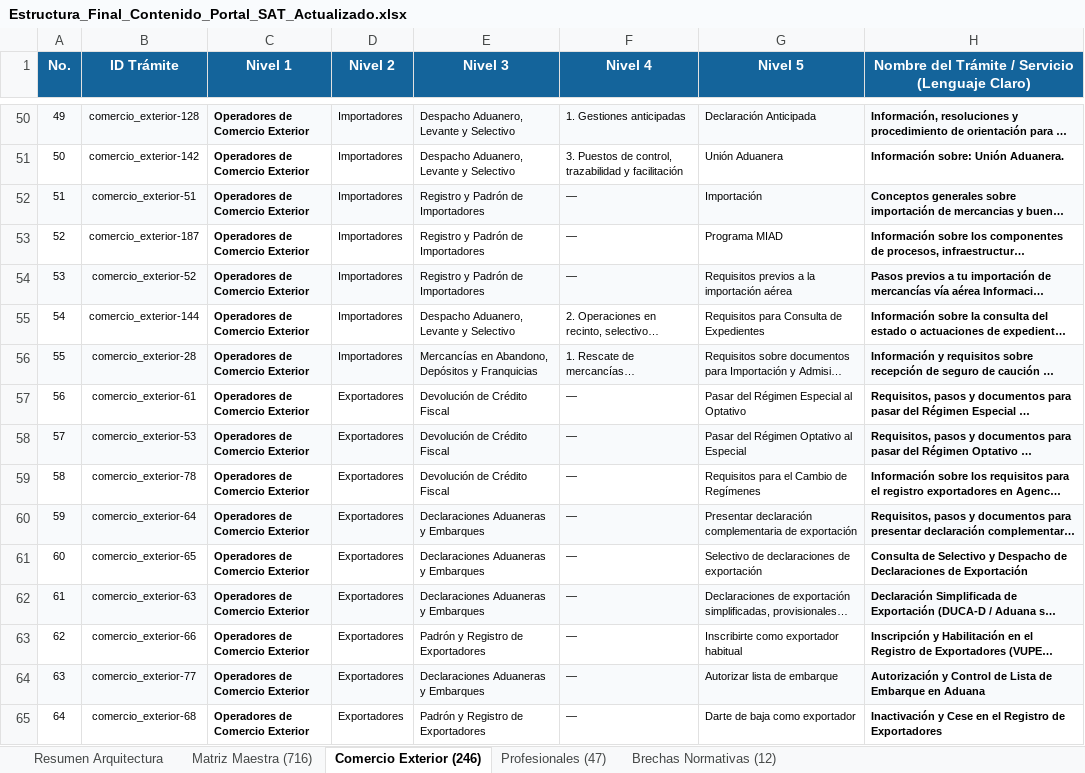
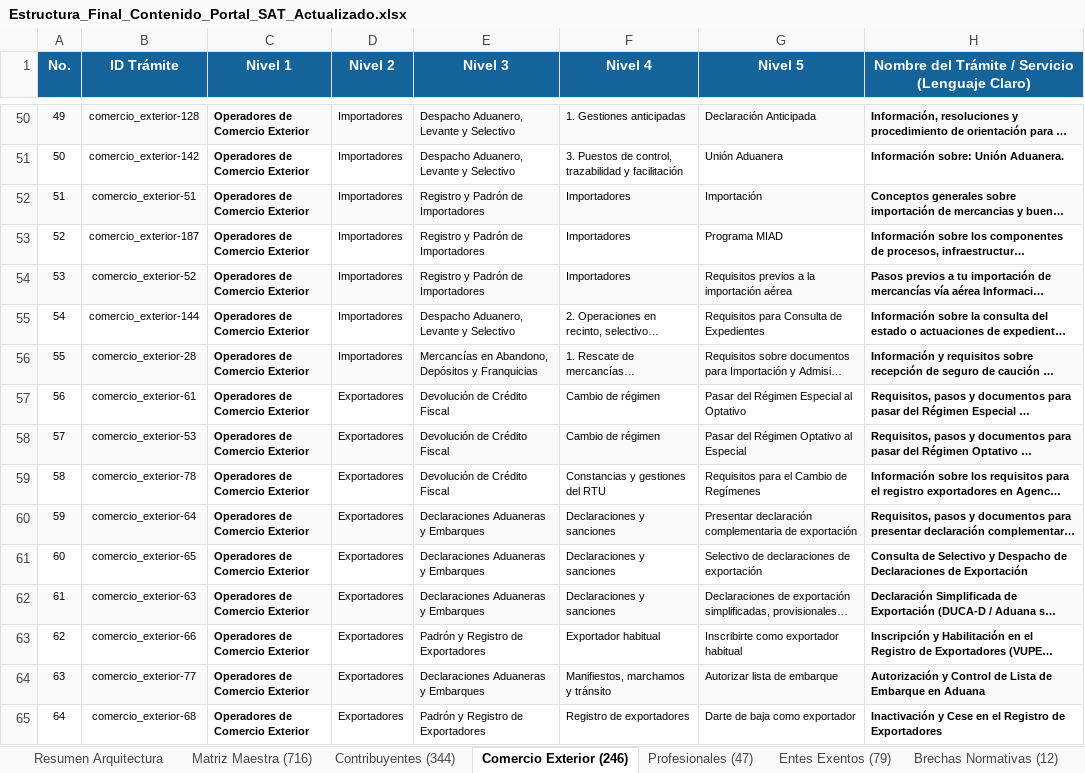
Before and after one commit to elKevin24/SAT, an Excel workbook: docs/fuentes-datos/Estructura_Final_Contenido_Portal_SAT_Actualizado.xlsx, sheet Comercio Exterior (246), drawn as a sheet; only a part is shown, gaps mark what is left out; long unchanged cells end in …; values as stored, in another font and other column widths than the file's, no borders; the diff covers the shown part only; the diff names each change by its address in the sheet, - before the commit and + after, or states it on an @@ line.

Commit message:
feat(ia): auditoria integral de contribuyentes y entes exentos, saneamiento de descripciones plain language y completitud simetrica en libro excel (7 hojas)

```diff
--- a/docs/fuentes-datos/Estructura_Final_Contenido_Portal_SAT_Actualizado.xlsx (sheet Comercio Exterior (246))
+++ b/docs/fuentes-datos/Estructura_Final_Contenido_Portal_SAT_Actualizado.xlsx (sheet Comercio Exterior (246))
+sheet tab: Contribuyentes (344)
+sheet tab: Entes Exentos (79)
-F52:F54 (Nivel 4): —
+F52:F54 (Nivel 4): Importadores
-F57:F58 (Nivel 4): —
+F57:F58 (Nivel 4): Cambio de régimen
-F59 (Nivel 4): —
+F59 (Nivel 4): Constancias y gestiones del RTU
-F60:F62 (Nivel 4): —
+F60:F62 (Nivel 4): Declaraciones y sanciones
-F63 (Nivel 4): —
+F63 (Nivel 4): Exportador habitual
-F64 (Nivel 4): —
+F64 (Nivel 4): Manifiestos, marchamos y tránsito
-F65 (Nivel 4): —
+F65 (Nivel 4): Registro de exportadores
```
Also changed, not shown: 77 edited cells elsewhere in this sheet, sheet Matriz Maestra (716), docs/fuentes-datos/Mapa_de_Navegacion_y_Descripciones_Portal_SAT.xlsx, 9 other files.
